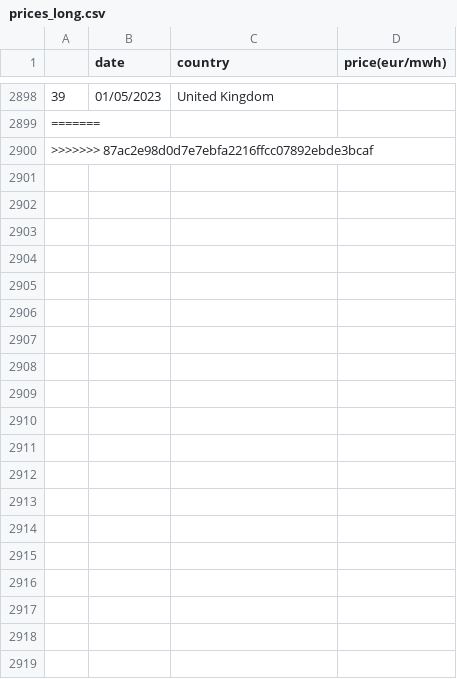
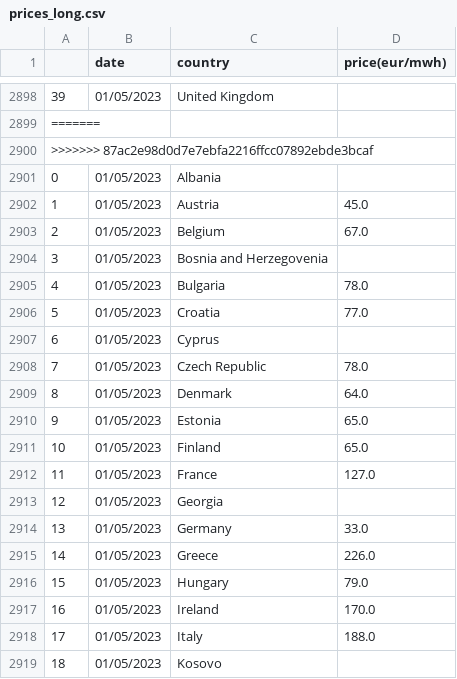
Before and after one commit to laurabejder/european_energy_prices, a CSV file: prices_long.csv, drawn as a sheet; only a part is shown, gaps mark what is left out; the diff covers the shown part only; the diff names each change by its address in the sheet, - before the commit and + after, or states it on an @@ line.

```diff
--- a/prices_long.csv
+++ b/prices_long.csv
+row 2901: 0 | 01/05/2023 | Albania
+row 2902: 1 | 01/05/2023 | Austria | 45.0
+row 2903: 2 | 01/05/2023 | Belgium | 67.0
+row 2904: 3 | 01/05/2023 | Bosnia and Herzegovenia
+row 2905: 4 | 01/05/2023 | Bulgaria | 78.0
+row 2906: 5 | 01/05/2023 | Croatia | 77.0
+row 2907: 6 | 01/05/2023 | Cyprus
+row 2908: 7 | 01/05/2023 | Czech Republic | 78.0
+row 2909: 8 | 01/05/2023 | Denmark | 64.0
+row 2910: 9 | 01/05/2023 | Estonia | 65.0
+row 2911: 10 | 01/05/2023 | Finland | 65.0
+row 2912: 11 | 01/05/2023 | France | 127.0
+row 2913: 12 | 01/05/2023 | Georgia
+row 2914: 13 | 01/05/2023 | Germany | 33.0
+row 2915: 14 | 01/05/2023 | Greece | 226.0
+row 2916: 15 | 01/05/2023 | Hungary | 79.0
+row 2917: 16 | 01/05/2023 | Ireland | 170.0
+row 2918: 17 | 01/05/2023 | Italy | 188.0
+row 2919: 18 | 01/05/2023 | Kosovo
```
Also changed, not shown: 21 added rows elsewhere in this file, price_wide.csv, today_price_long.csv, 1 other file.
